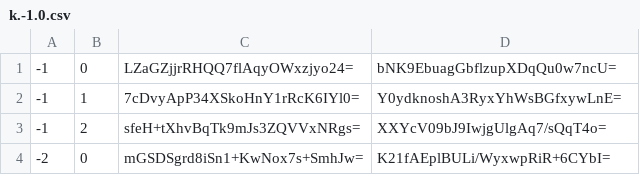
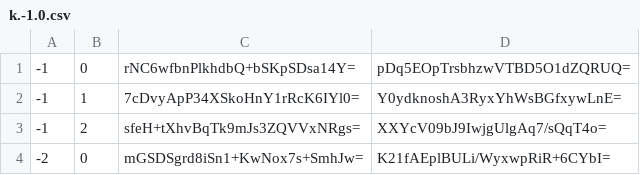
Before and after one commit to Sneezry/mcmapweb, a CSV file: tiles/zoom.-1/metadata/k.-1.0.csv, drawn as a sheet.

```diff
--- a/tiles/zoom.-1/metadata/k.-1.0.csv
+++ b/tiles/zoom.-1/metadata/k.-1.0.csv
@@ -1,2 +1,2 @@
--1,0,LZaGZjjrRHQQ7flAqyOWxzjyo24=,bNK9EbuagGbflzupXDqQu0w7ncU=
+-1,0,rNC6wfbnPlkhdbQ+bSKpSDsa14Y=,pDq5EOpTrsbhzwVTBD5O1dZQRUQ=
 -1,1,7cDvyApP34XSkoHnY1rRcK6IYl0=,Y0ydknoshA3RyxYhWsBGfxywLnE=
```
Also changed, not shown: tiles/zoom.0/metadata/k.-1.-1.csv, tiles/zoom.0/metadata/k.-1.0.csv, 25 other files.
